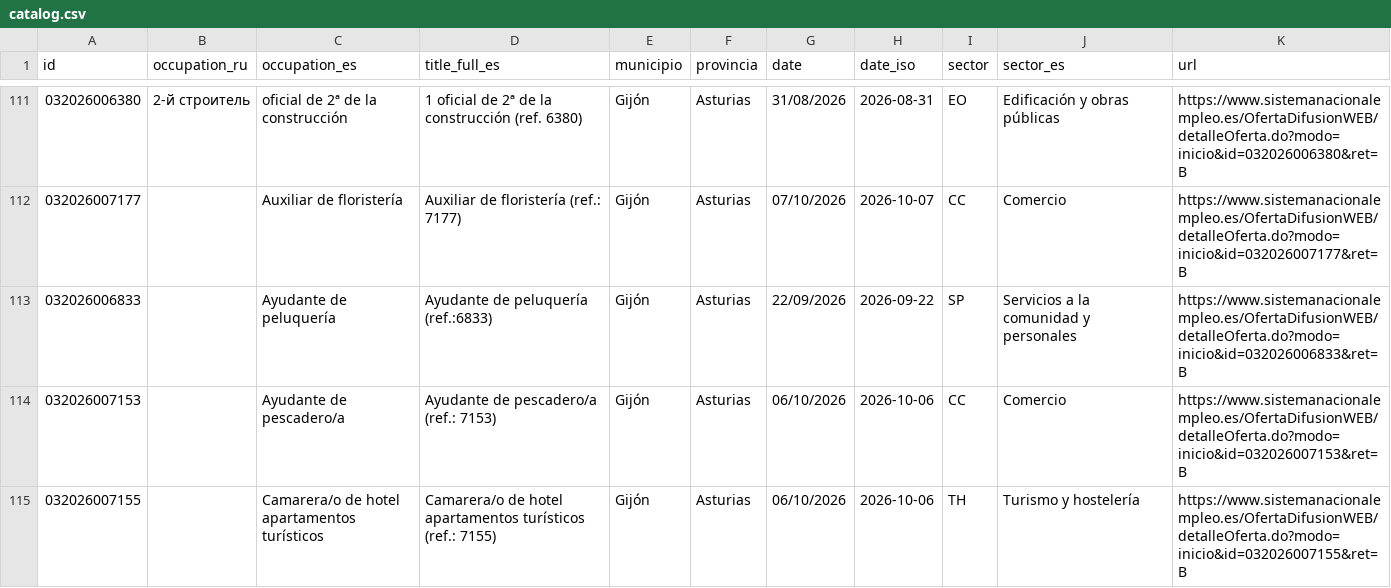
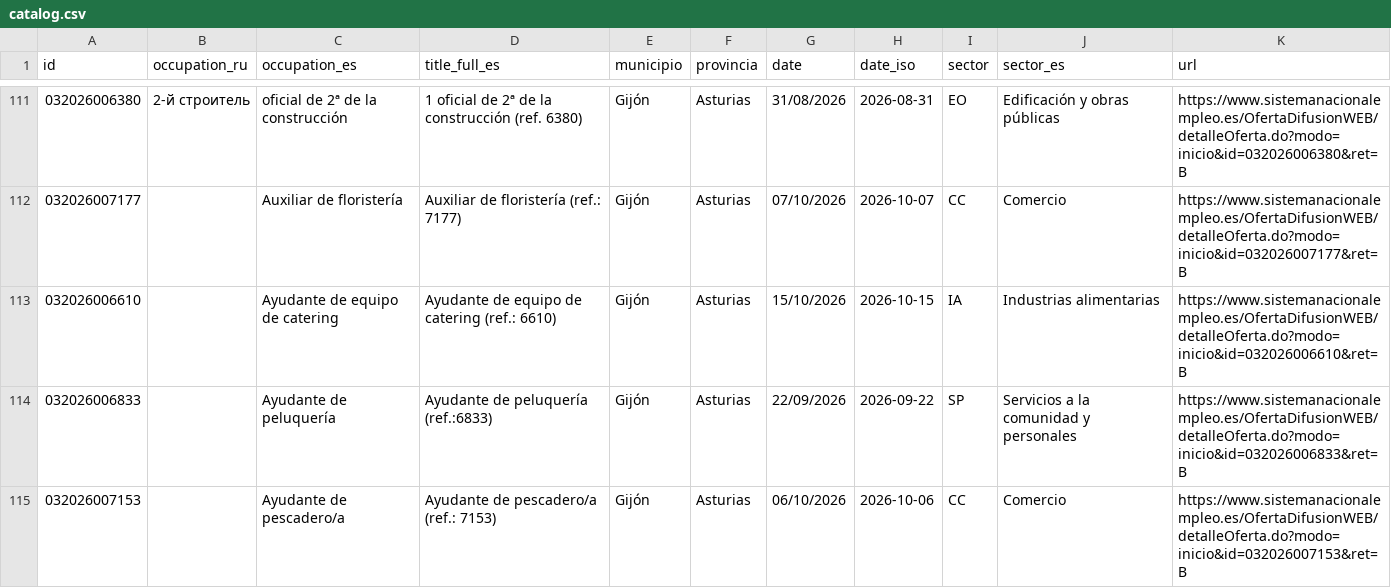
Before and after one commit to RealBuddy/sepe-jobs, a CSV file: catalog.csv, drawn as a sheet; only a part is shown, gaps mark what is left out; the shorter side is filled out with more unchanged rows; the diff covers the shown part only; the diff names each change by its address in the sheet, - before the commit and + after, or states it on an @@ line.

```diff
--- a/catalog.csv
+++ b/catalog.csv
+row 113: 032026006610 |  | Ayudante de equipo de catering | Ayudante de equipo de catering (ref.: 6610) | Gijón | Asturias | 15/10/2026 | 2026-10-15 | IA | Industrias alimentarias | https://www.sistemanacionalempleo.es/OfertaDifusionWEB/detalleOferta.do?modo=inicio&id=032026006610&ret=B
```
Also changed, not shown: 6 added rows, 10 removed rows and 7 edited cells elsewhere in this file, 21 other files.
